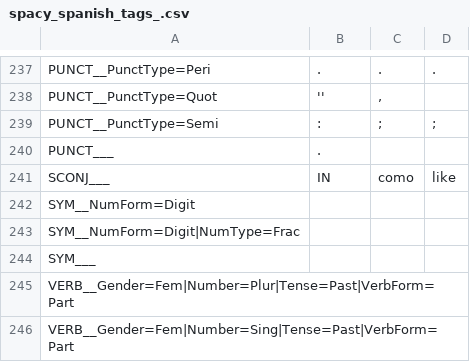
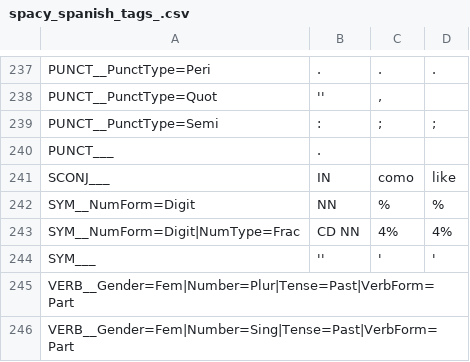
Before and after one commit to leticiawanderley/identifying-nlt, a CSV file: spacy_spanish_tags_.csv, drawn as a sheet; only a part is shown, gaps mark what is left out.

Commit message:
Add SYM tag mappings

```diff
--- a/spacy_spanish_tags_.csv
+++ b/spacy_spanish_tags_.csv
@@ -241,5 +241,5 @@ PUNCT___,.,,
 SCONJ___,IN,como,like
-SYM__NumForm=Digit
-SYM__NumForm=Digit|NumType=Frac
-SYM___
+SYM__NumForm=Digit,NN,%,%
+SYM__NumForm=Digit|NumType=Frac,CD NN,4%,4%
+SYM___,'',','
 VERB__Gender=Fem|Number=Plur|Tense=Past|VerbForm=Part
```
